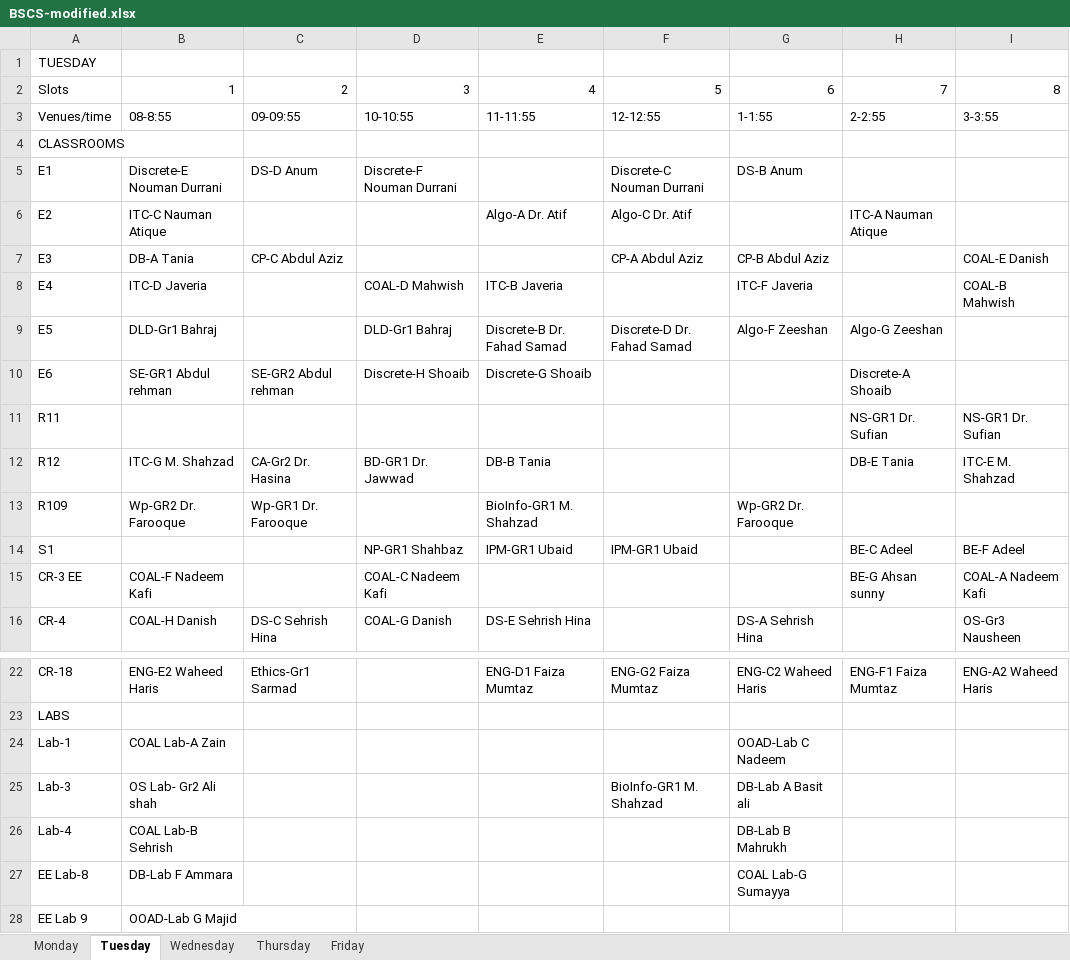
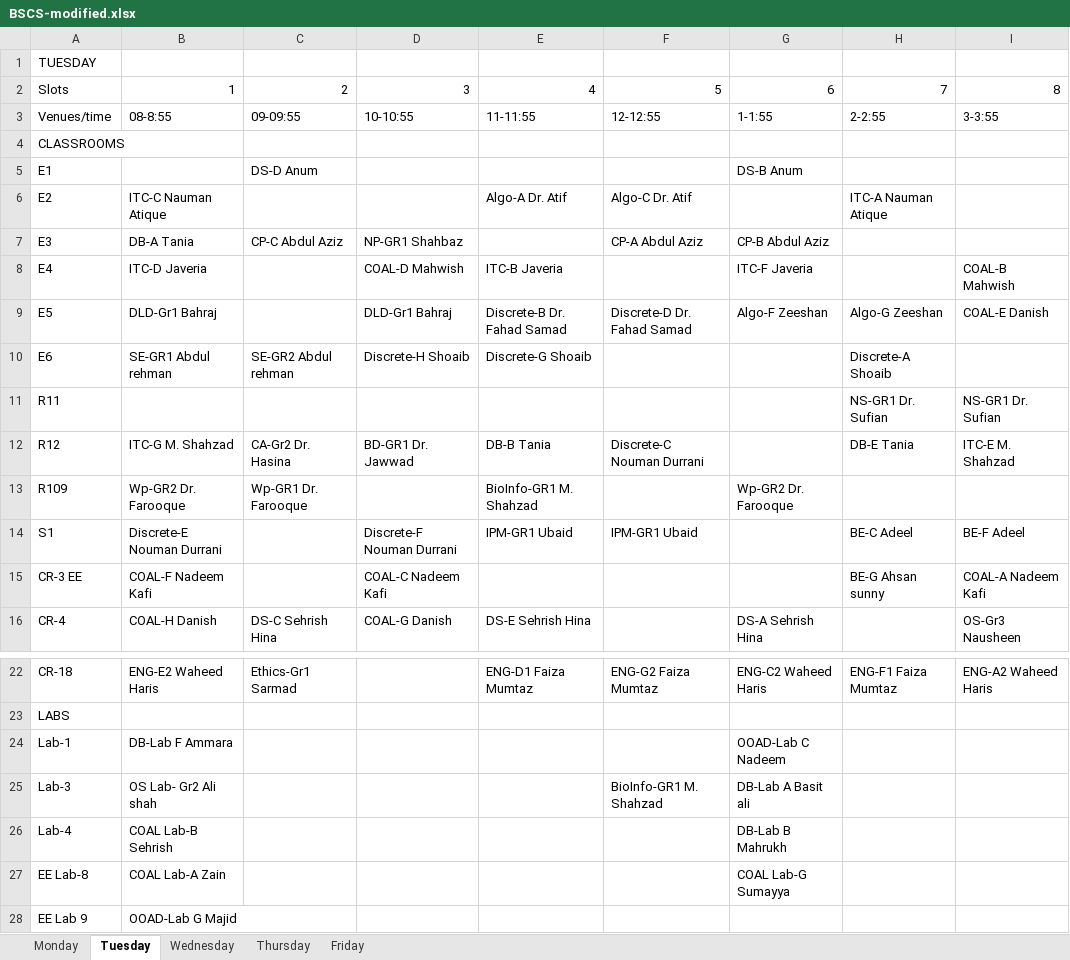
Before and after one commit to saadismail/timetable, an Excel workbook: include/BSCS-modified.xlsx, sheet Tuesday, drawn as a sheet; only a part is shown, gaps mark what is left out; values as stored, in another font and other column widths than the file's, no borders; the diff names each change by its address in the sheet, - before the commit and + after, or states it on an @@ line.

```diff
--- a/include/BSCS-modified.xlsx (sheet Tuesday)
+++ b/include/BSCS-modified.xlsx (sheet Tuesday)
-B5: Discrete-E Nouman Durrani
+B5: (empty)
-D5: Discrete-F Nouman Durrani
+D5: (empty)
-F5: Discrete-C Nouman Durrani
+F5: (empty)
-D7: (empty)
+D7: NP-GR1 Shahbaz
-I7: COAL-E Danish
+I7: (empty)
-I9: (empty)
+I9: COAL-E Danish
-F12: (empty)
+F12: Discrete-C Nouman Durrani
-B14: (empty)
+B14: Discrete-E Nouman Durrani
-D14: NP-GR1 Shahbaz
+D14: Discrete-F Nouman Durrani
-B24: COAL Lab-A Zain
+B24: DB-Lab F Ammara
-B27: DB-Lab F Ammara
+B27: COAL Lab-A Zain
```
Also changed, not shown: sheet Monday, sheet Wednesday, 1 other file.
